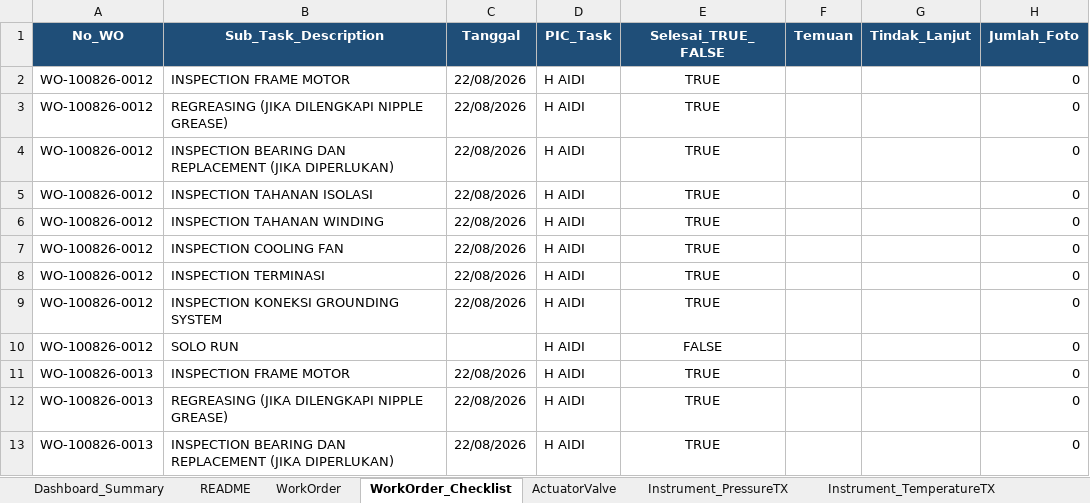
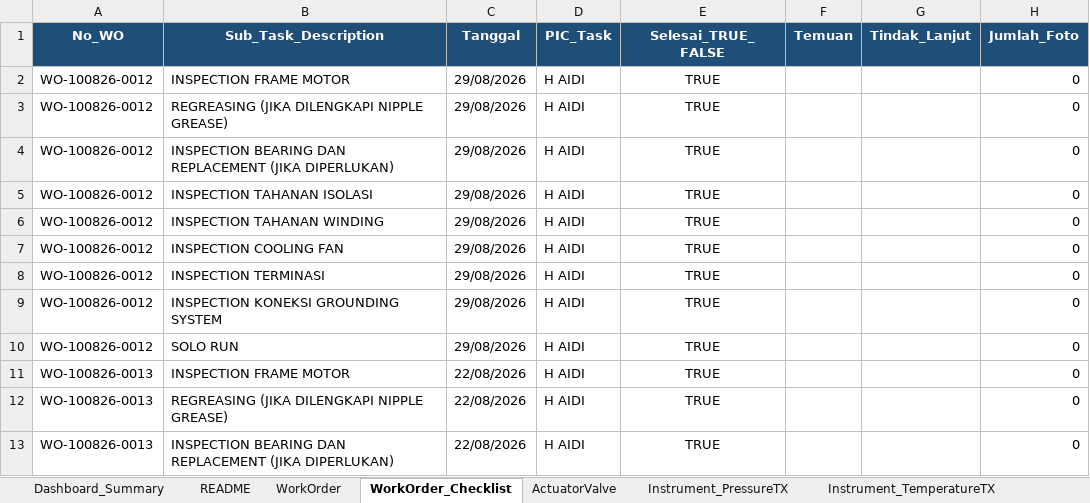
Before and after one commit to farhantandia/msw_eic_om, an Excel workbook: Template_Outage_EIC_Monitoring_unit 1.xlsx, sheet WorkOrder_Checklist, drawn as a sheet; only a part is shown; values as stored, in another font and other column widths than the file's, no borders; the diff names each change by its address in the sheet, - before the commit and + after, or states it on an @@ line.

```diff
--- a/Template_Outage_EIC_Monitoring_unit 1.xlsx (sheet WorkOrder_Checklist)
+++ b/Template_Outage_EIC_Monitoring_unit 1.xlsx (sheet WorkOrder_Checklist)
-C2:C9 (Tanggal): 22/08/2026
+C2:C9 (Tanggal): 29/08/2026
-C10 (Tanggal): (empty)
+C10 (Tanggal): 29/08/2026
-E10 (Selesai_TRUE_FALSE): FALSE
+E10 (Selesai_TRUE_FALSE): TRUE
```
Also changed, not shown: sheet Dashboard_Summary, sheet WorkOrder, 7 other files.
